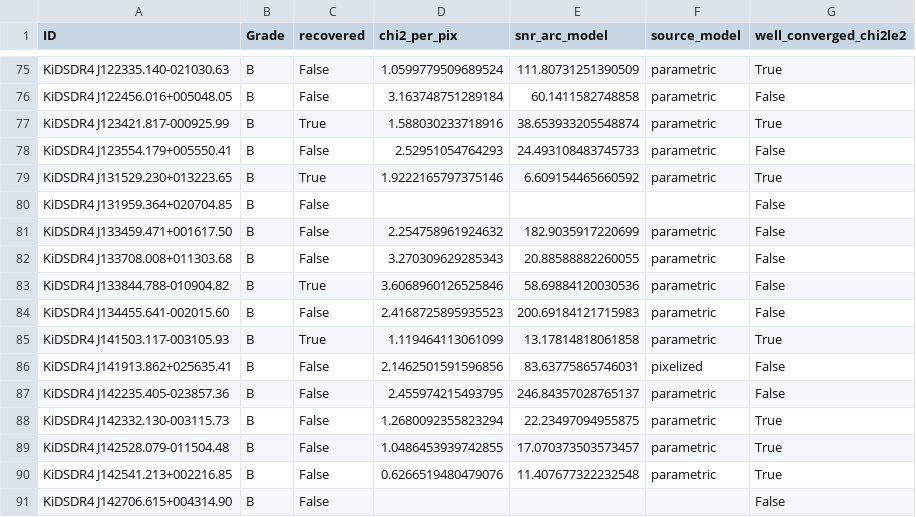
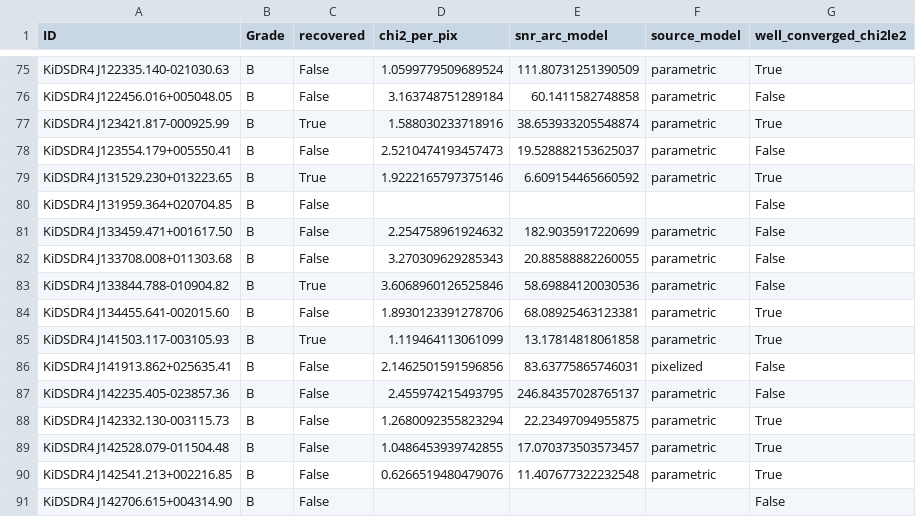
Before and after one commit to margres/KiDS_lens_referee_results, a CSV file: reference_csvs/known_lenses_recovered_vs_missed_snr.csv, drawn as a sheet; only a part is shown, gaps mark what is left out.

Commit message:
Finalize decent-tier source-Re refit batch (27/29 landed, 2 timeout); mosaics now highlight new-result numbers in red

```diff
--- a/reference_csvs/known_lenses_recovered_vs_missed_snr.csv
+++ b/reference_csvs/known_lenses_recovered_vs_missed_snr.csv
@@ -77,3 +77,3 @@ KiDSDR4 J122456.016+005048.05,B,False,3.163748751289184,60.1411582748858,paramet
 KiDSDR4 J123421.817-000925.99,B,True,1.588030233718916,38.653933205548874,parametric,True
-KiDSDR4 J123554.179+005550.41,B,False,2.52951054764293,24.493108483745733,parametric,False
+KiDSDR4 J123554.179+005550.41,B,False,2.5210474193457473,19.528882153625037,parametric,False
 KiDSDR4 J131529.230+013223.65,B,True,1.9222165797375146,6.609154465660592,parametric,True
@@ -83,3 +83,3 @@ KiDSDR4 J133708.008+011303.68,B,False,3.270309629285343,20.88588882260055,parame
 KiDSDR4 J133844.788-010904.82,B,True,3.6068960126525846,58.69884120030536,parametric,False
-KiDSDR4 J134455.641-002015.60,B,False,2.4168725895935523,200.69184121715983,parametric,False
+KiDSDR4 J134455.641-002015.60,B,False,1.8930123391278706,68.08925463123381,parametric,True
 KiDSDR4 J141503.117-003105.93,B,True,1.119464113061099,13.17814818061858,parametric,True
```
Also changed, not shown: 8 other files.
